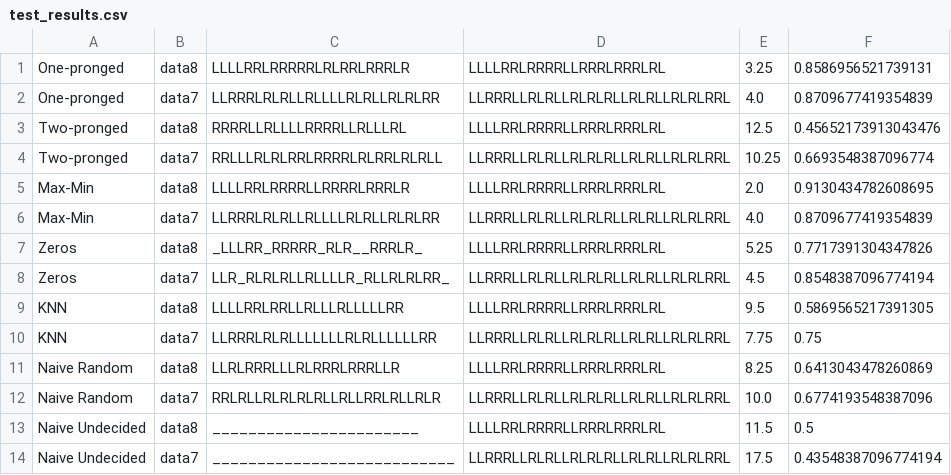
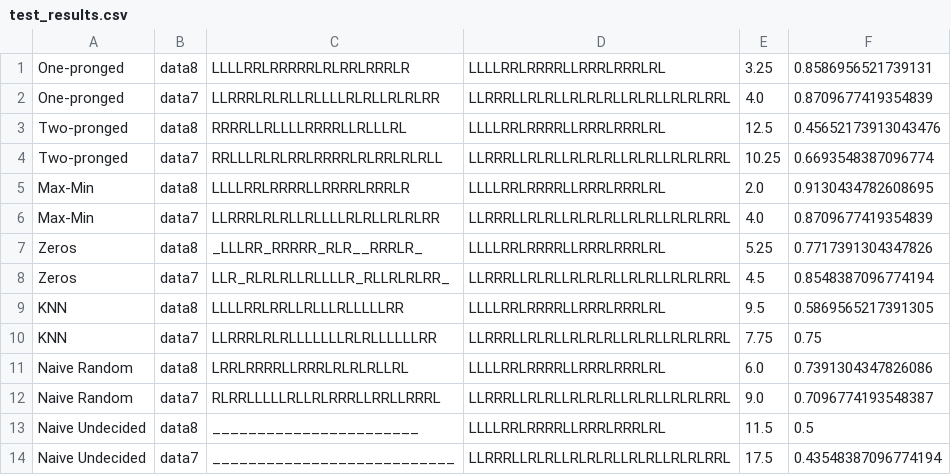
Before and after one commit to BruceWangXD/SpaceInvaders, a CSV file: test_results.csv, drawn as a sheet.

```diff
--- a/test_results.csv
+++ b/test_results.csv
@@ -10,4 +10,4 @@ KNN,data8,LLLLRRLRRLLRLLLRLLLLLRR,LLLLRRLRRRRLLRRRLRRRLRL,9.5,0.5869565217391305
 KNN,data7,LLRRRLRLRLLLLLLLRLRLLLLLLRR,LLRRRLLRLRLLRLRLRLLRLRLLRLRLRRL,7.75,0.75
-Naive Random,data8,LLRLRRRLLLRLRRRLRRRLLR,LLLLRRLRRRRLLRRRLRRRLRL,8.25,0.6413043478260869
-Naive Random,data7,RRLRLLRLRLRLRLLRLLRRLRLLRLR,LLRRRLLRLRLLRLRLRLLRLRLLRLRLRRL,10.0,0.6774193548387096
+Naive Random,data8,LRRLRRRRLLRRRLRLRLRLLRL,LLLLRRLRRRRLLRRRLRRRLRL,6.0,0.7391304347826086
+Naive Random,data7,RLRRLLLLLRLLRLRRRLLRRLLRRRL,LLRRRLLRLRLLRLRLRLLRLRLLRLRLRRL,9.0,0.7096774193548387
 Naive Undecided,data8,_______________________,LLLLRRLRRRRLLRRRLRRRLRL,11.5,0.5
```
Also changed, not shown: classifier_optimisation.csv, 2 other files.
